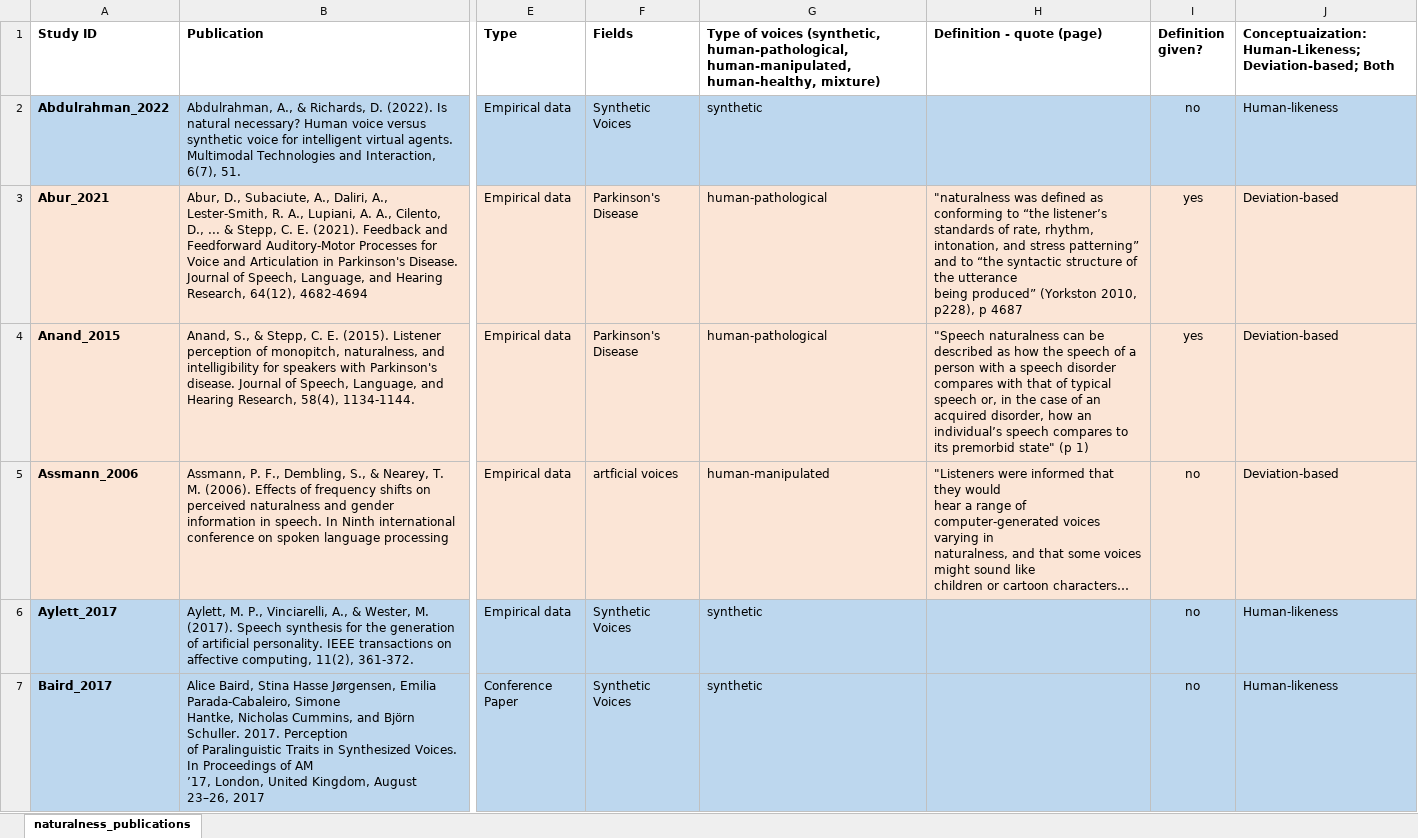
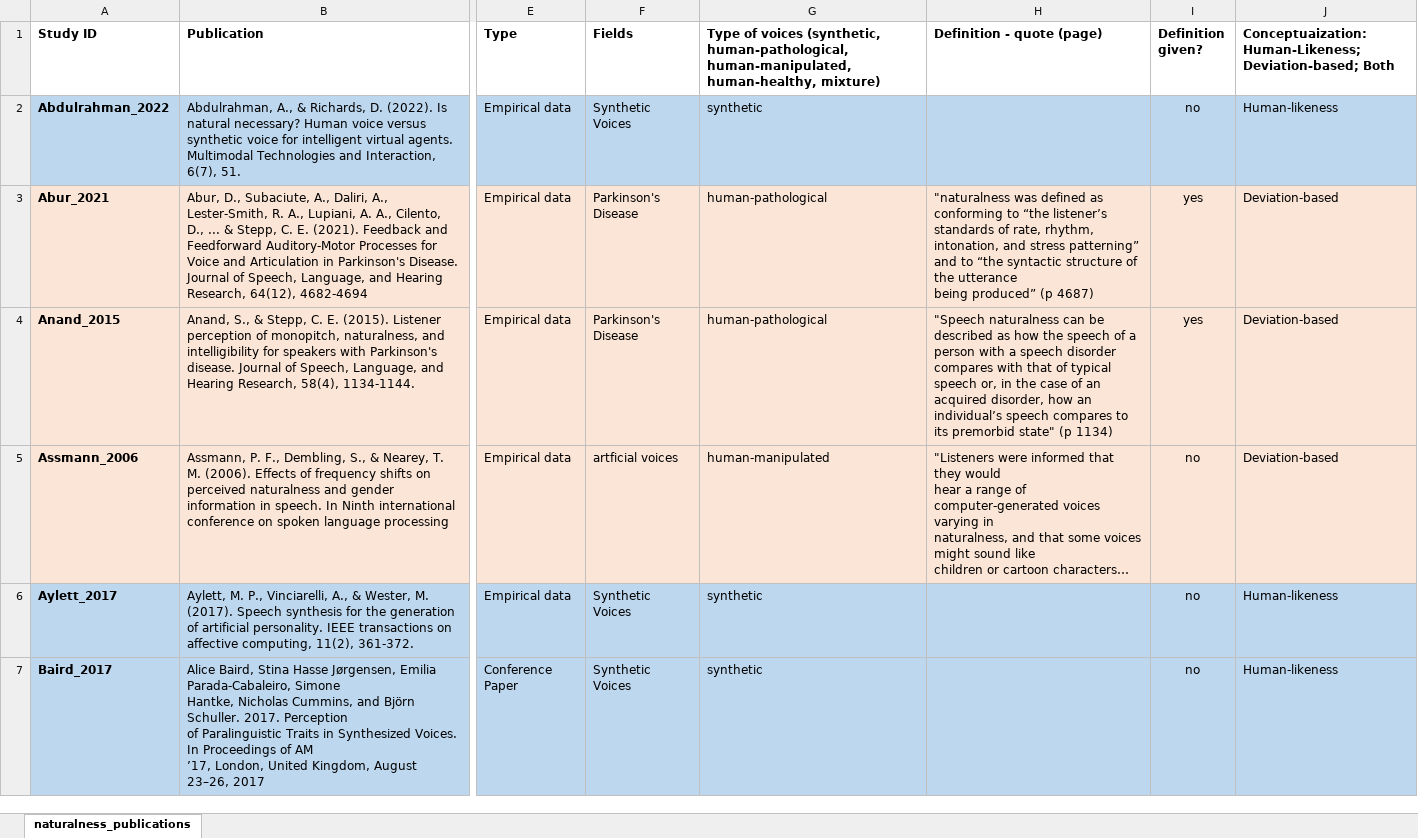
Before and after one commit to ChristineNussbaum/2024_Naturalness_Project, an Excel workbook: Opinion_paper/OSF/Literature_overview_72_publications.xlsx, sheet naturalness_publications, drawn as a sheet; only a part is shown, gaps mark what is left out; long unchanged cells end in …; values as stored, in another font and other column widths than the file's, no borders; the diff covers the shown part only; the diff names each change by its address in the sheet, - before the commit and + after, or states it on an @@ line.

Commit message:
added definitions of naturalness

```diff
--- a/Opinion_paper/OSF/Literature_overview_72_publications.xlsx (sheet naturalness_publications)
+++ b/Opinion_paper/OSF/Literature_overview_72_publications.xlsx (sheet naturalness_publications)
-H3 (Definition - quote (page)): …being produced” (Yorkston 2010, p228), p 4687
+H3 (Definition - quote (page)): …being produced” (p 4687)
-H4 (Definition - quote (page)): …state" (p 1)
+H4 (Definition - quote (page)): …state" (p 1134)
```
Also changed, not shown: 22 edited cells elsewhere in this sheet, 5 other files.
